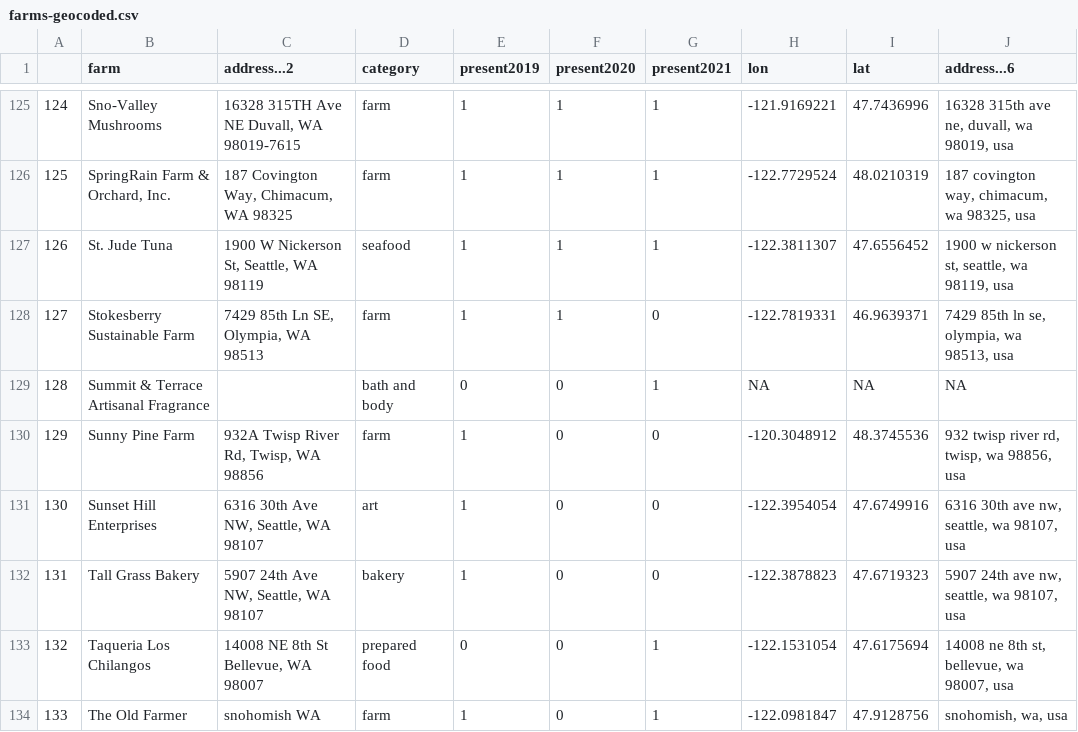
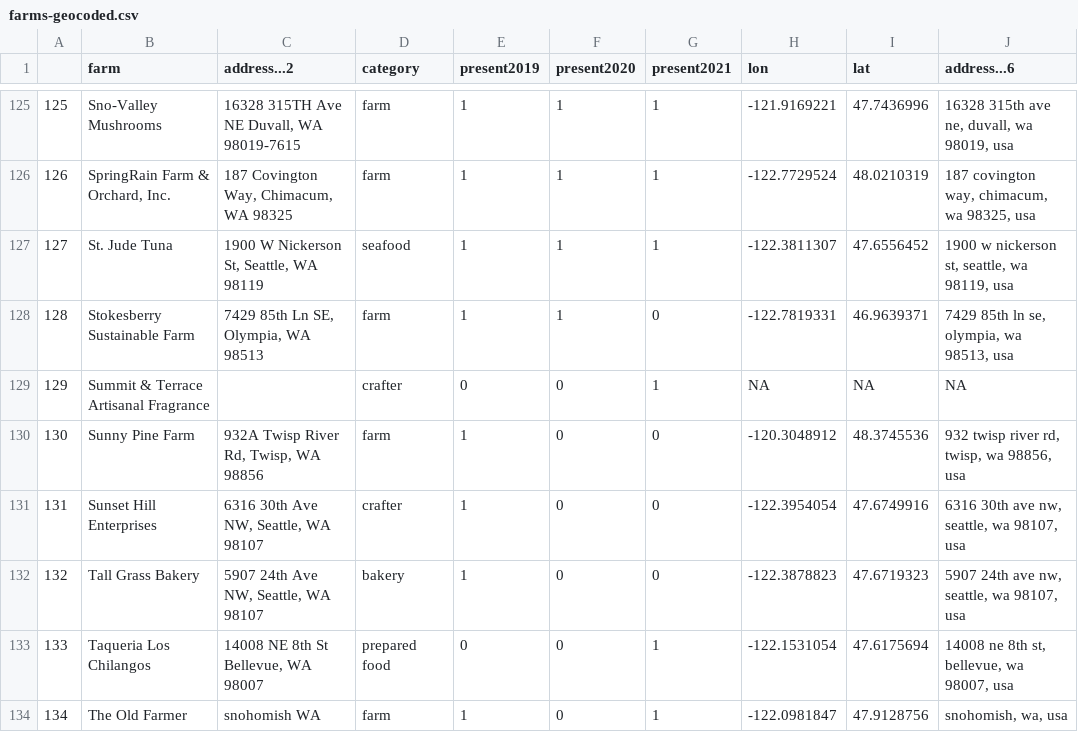
Before and after one commit to ganders3/farmers-markets, a CSV file: farm-maps/farms-geocoded.csv, drawn as a sheet; only a part is shown, gaps mark what is left out; the diff covers the shown part only; the diff names each change by its address in the sheet, - before the commit and + after, or states it on an @@ line.

```diff
--- a/farm-maps/farms-geocoded.csv
+++ b/farm-maps/farms-geocoded.csv
@@ column A renumbered from row 11 down @@
-D129 (category): bath and body
+D129 (category): crafter
-D131 (category): art
+D131 (category): crafter
```
Also changed, not shown: 31 edited cells elsewhere in this file, farm-maps/farms.csv, 3 other files.
